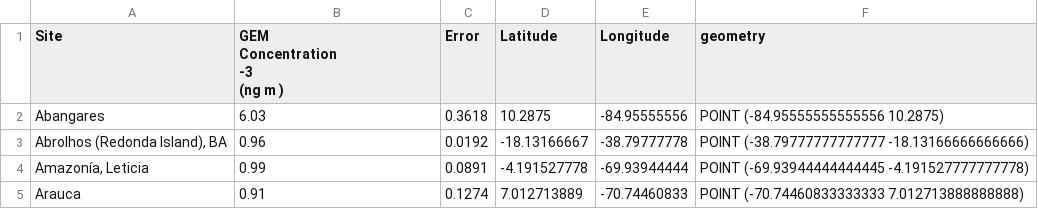
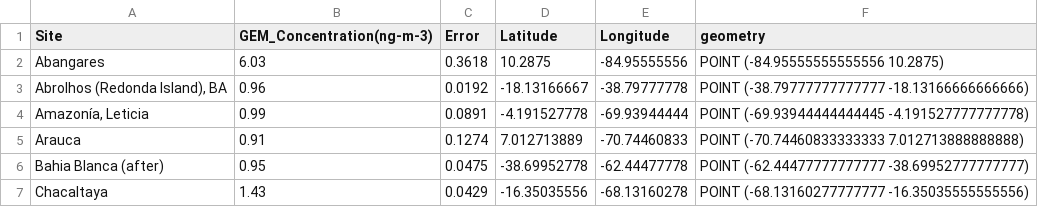
Before and after one commit to Shakes-tzd/MIT_TPP_thesis, a CSV file: JPnotebooks/LATAM_Passive_Sampler_Data_Analysis/latam_passive-sampler-data_isabel-quant.csv, drawn as a sheet; only a part is shown; the shorter side is filled out with more unchanged rows.

```diff
--- a/JPnotebooks/LATAM_Passive_Sampler_Data_Analysis/latam_passive-sampler-data_isabel-quant.csv
+++ b/JPnotebooks/LATAM_Passive_Sampler_Data_Analysis/latam_passive-sampler-data_isabel-quant.csv
@@ -1,5 +1,2 @@
-Site,"GEM
-Concentration
--3
-(ng m  )",Error,Latitude,Longitude,geometry
+Site,"GEM_Concentration(ng-m-3)",Error,Latitude,Longitude,geometry
 Abangares,6.03,0.3618,10.2875,-84.95555556,POINT (-84.95555555555556 10.2875)
```
Also changed, not shown: 5 other files.
